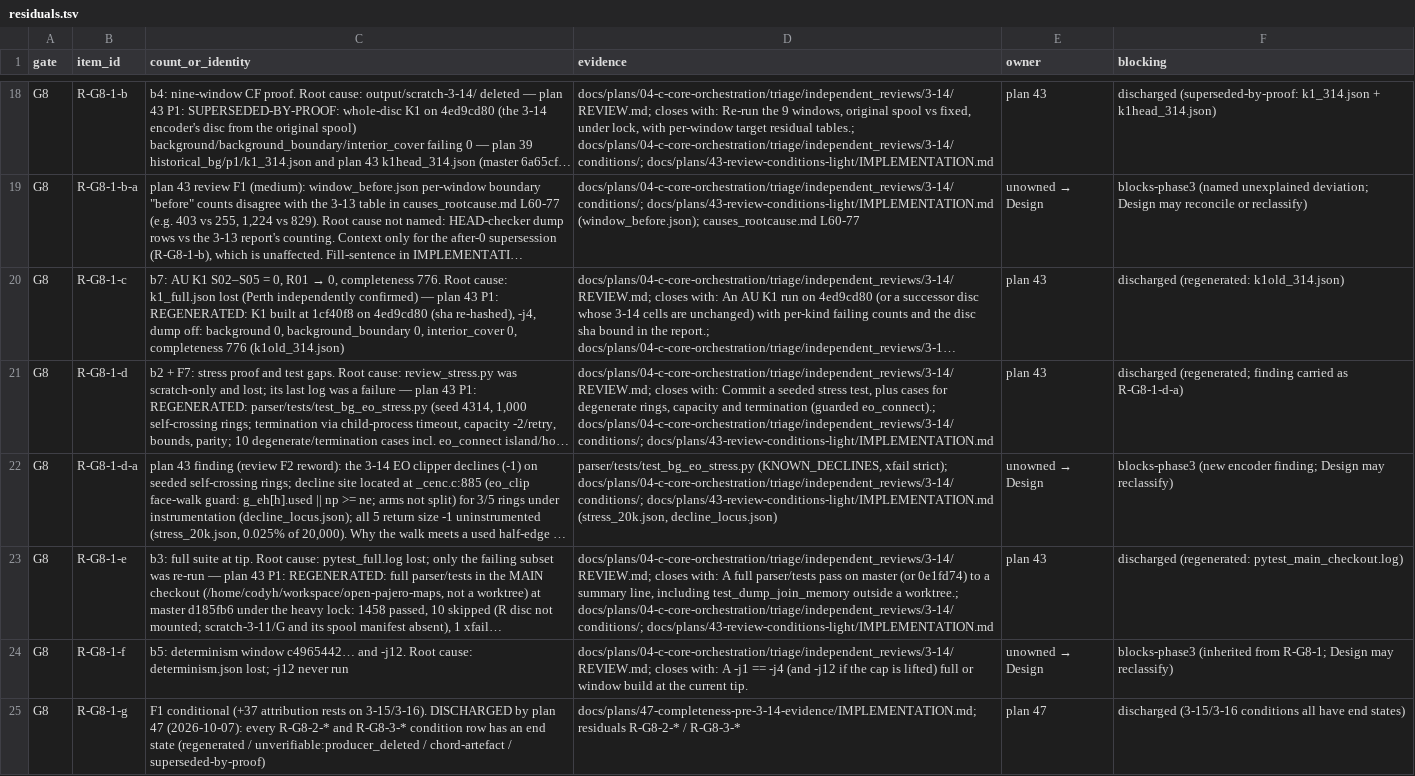
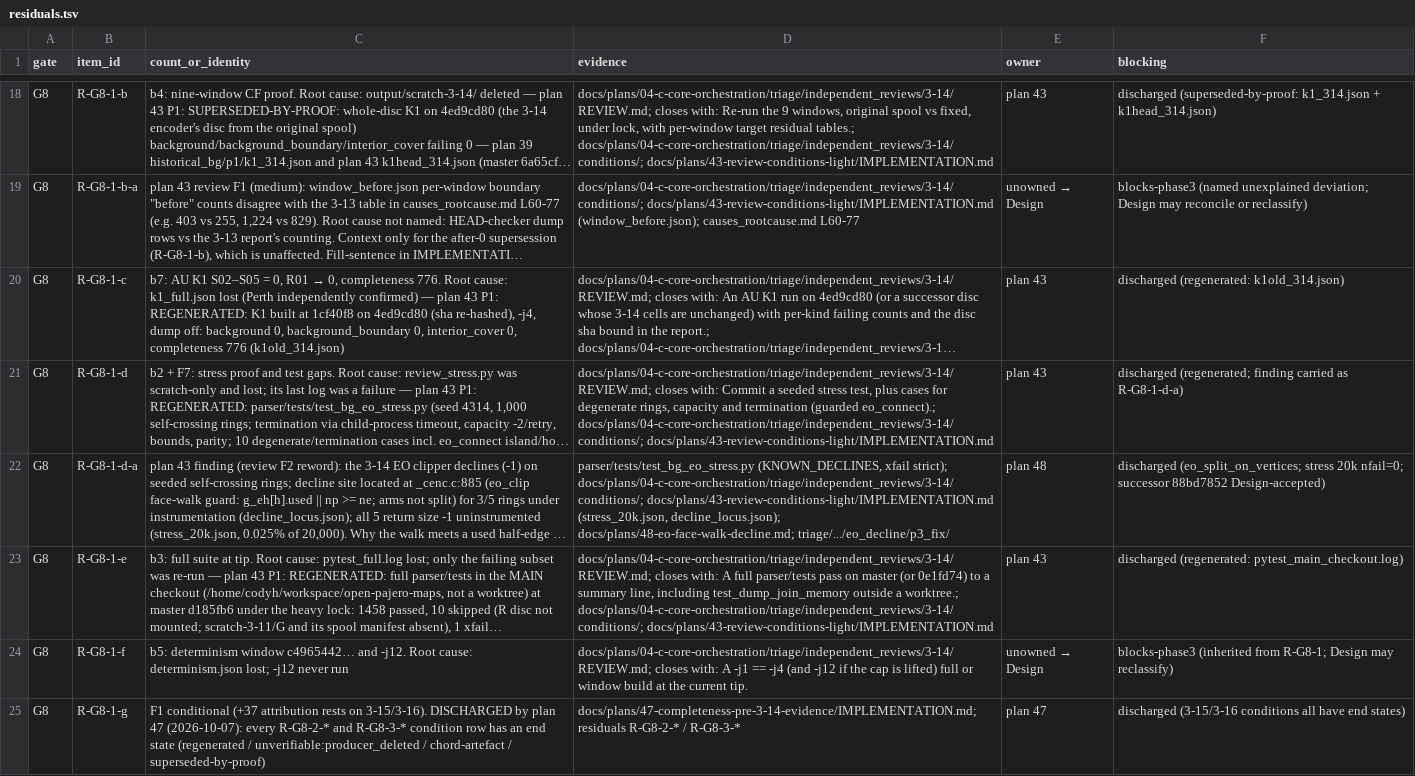
Before and after one commit to codyhamilton/open-pajero-maps, a TSV file: docs/plans/04-c-core-orchestration/triage/phase3_synthesis/residuals.tsv, drawn as a sheet; only a part is shown, gaps mark what is left out; long unchanged cells end in …; the diff names each change by its address in the sheet, - before the commit and + after, or states it on an @@ line.

Commit message:
plan 48 close-out: record; R-G8-1-d-a discharged; folder removed
Flash PASS-WITH-CONCERNS on P3 land (632adb4). Successor 88bd7852 remains
disc in force. Soft residuals: input-ring IDs; wall median-of-5 deferred.

Workflow-Phase: eo-face-walk-decline:done

```diff
--- a/docs/plans/04-c-core-orchestration/triage/phase3_synthesis/residuals.tsv
+++ b/docs/plans/04-c-core-orchestration/triage/phase3_synthesis/residuals.tsv
-D22 (evidence): …docs/plans/43-review-conditions-light/IMPLEMENTATION.md (stress_20k.json, decline_locus.json)
+D22 (evidence): …docs/plans/43-review-conditions-light/IMPLEMENTATION.md (stress_20k.json, decline_locus.json); docs/plans/48-eo-face-walk-decline.md; triage/.../eo_decline/p3_fix/
@@ E22 (owner): unowned → Design → plan 48 @@
-F22 (blocking): blocks-phase3 (new encoder finding; Design may reclassify)
+F22 (blocking): discharged (eo_split_on_vertices; stress 20k nfail=0; successor 88bd7852 Design-accepted)
```
Also changed, not shown: docs/plans/04-c-core-orchestration/triage/oracle_chain/oracle_chain.tsv, 6 other files.
